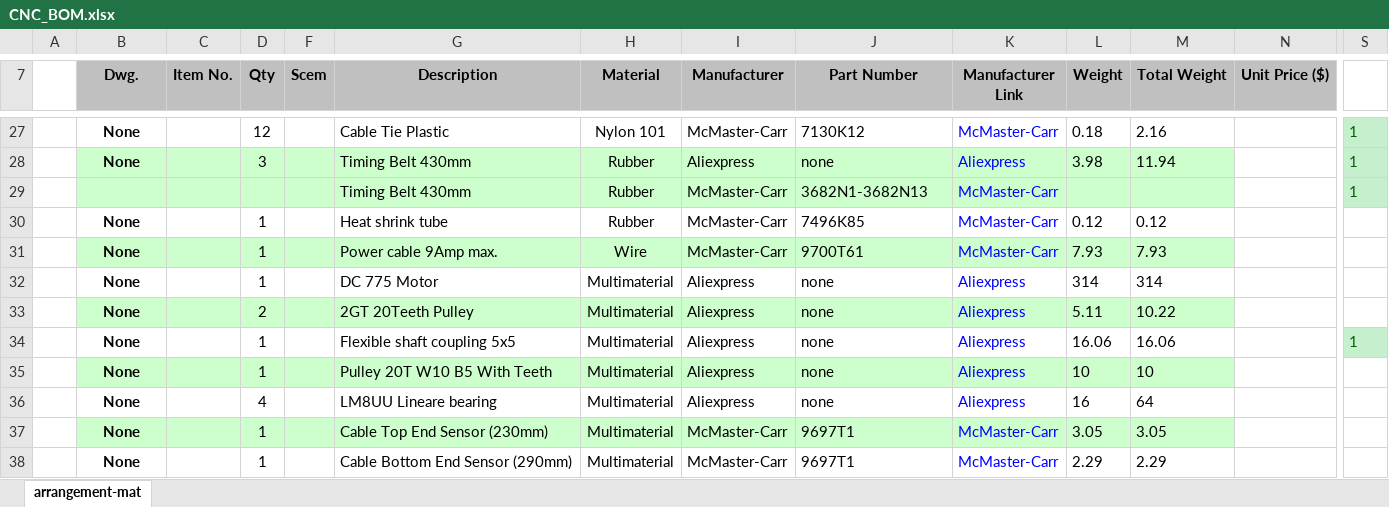
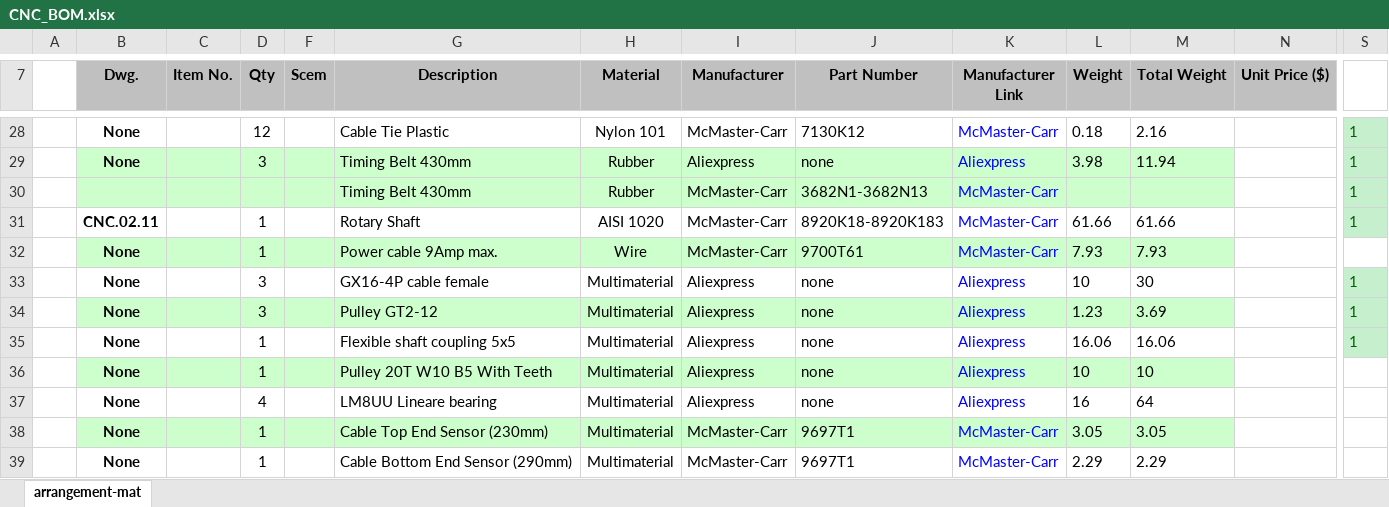
Before and after one commit to veresvr/LaserCNCMachine, an Excel workbook: Drawings/CNC_BOM.xlsx, sheet arrangement-mat, drawn as a sheet; only a part is shown, gaps mark what is left out; values as stored, in another font and other column widths than the file's, no borders; charts and pictures not drawn; removed rows and columns are numbered as before the commit, all else as after; rows hold the shown columns only; the diff covers the shown part only; the diff names each change by its address in the sheet, - before the commit and + after, or states it on an @@ line.

```diff
--- a/Drawings/CNC_BOM.xlsx (sheet arrangement-mat)
+++ b/Drawings/CNC_BOM.xlsx (sheet arrangement-mat)
-row 30:  | None |  | 1 |  | Heat shrink tube | Rubber | McMaster-Carr | 7496K85 | McMaster-Carr | 0.12 | 0.12
+row 31:  | CNC.02.11 |  | 1 |  | Rotary Shaft | AISI 1020 | McMaster-Carr | 8920K18-8920K183 | McMaster-Carr | 61.66 | 61.66 |  | 1
-D33 (Qty): 1
+D33 (Qty): 3
-G33 (Description): DC 775 Motor
+G33 (Description): GX16-4P cable female
-L33 (Weight): 314
+L33 (Weight): 10
-M33 (Total Weight): 314
+M33 (Total Weight): 30
-S33:S34: (empty)
+S33:S34: 1
-S33:S34 fill: none
+S33:S34 fill: #C6EFCE
-D34 (Qty): 2
+D34 (Qty): 3
-G34 (Description): 2GT 20Teeth Pulley
+G34 (Description): Pulley GT2-12
-L34 (Weight): 5.11
+L34 (Weight): 1.23
-M34 (Total Weight): 10.22
+M34 (Total Weight): 3.69
```
Also changed, not shown: 10 added rows, 8 removed rows, 31 edited cells and cell formats elsewhere in this sheet, formulas that keep their value.
